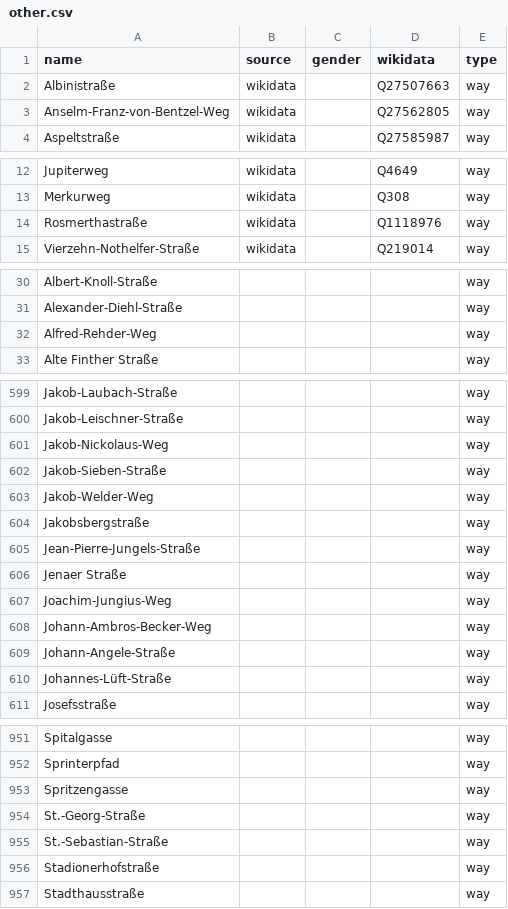
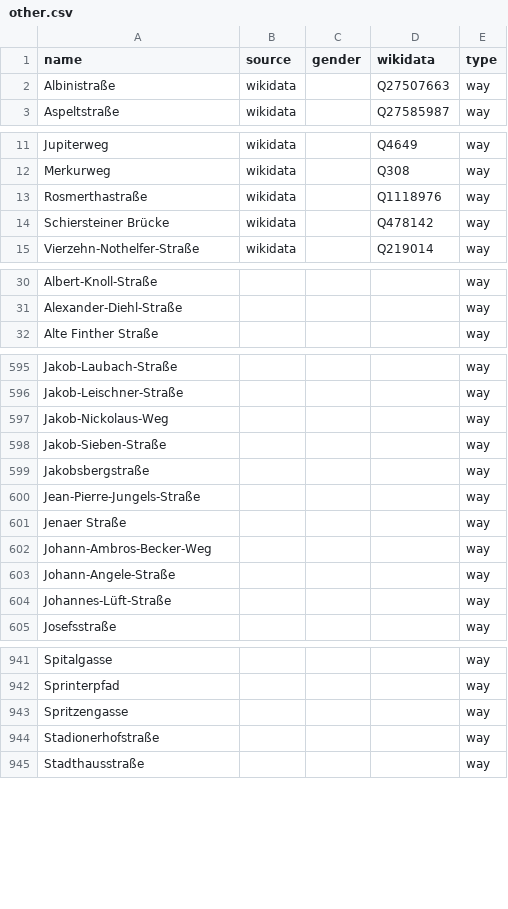
Before and after one commit to EqualStreetNames/equalstreetnames-mainz, a CSV file: data/other.csv, drawn as a sheet; only a part is shown, gaps mark what is left out; the diff covers the shown part only.

```diff
--- a/data/other.csv
+++ b/data/other.csv
@@ -2,3 +2,2 @@ name,source,gender,wikidata,type
 Albinistraße,wikidata,,Q27507663,way
-Anselm-Franz-von-Bentzel-Weg,wikidata,,Q27562805,way
 Aspeltstraße,wikidata,,Q27585987,way
@@ -14,2 +13,3 @@ Merkurweg,wikidata,,Q308,way
 Rosmerthastraße,wikidata,,Q1118976,way
+"Schiersteiner Brücke",wikidata,,Q478142,way
 Vierzehn-Nothelfer-Straße,wikidata,,Q219014,way
@@ -31,3 +31,2 @@ Albert-Knoll-Straße,,,,way
 Alexander-Diehl-Straße,,,,way
-Alfred-Rehder-Weg,,,,way
 "Alte Finther Straße",,,,way
@@ -602,3 +598,2 @@ Jakob-Nickolaus-Weg,,,,way
 Jakob-Sieben-Straße,,,,way
-Jakob-Welder-Weg,,,,way
 Jakobsbergstraße,,,,way
@@ -606,3 +601,2 @@ Jean-Pierre-Jungels-Straße,,,,way
 "Jenaer Straße",,,,way
-Joachim-Jungius-Weg,,,,way
 Johann-Ambros-Becker-Weg,,,,way
@@ -953,4 +943,2 @@ Sprinterpfad,,,,way
 Spritzengasse,,,,way
-St.-Georg-Straße,,,,way
-St.-Sebastian-Straße,,,,way
 Stadionerhofstraße,,,,way
```
Also changed, not shown: 7 removed rows elsewhere in this file, data/gender.csv, 2 other files.
